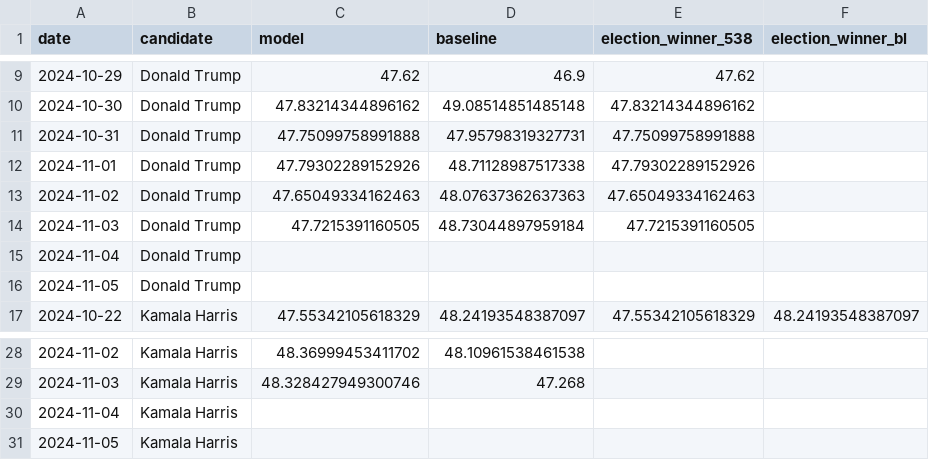
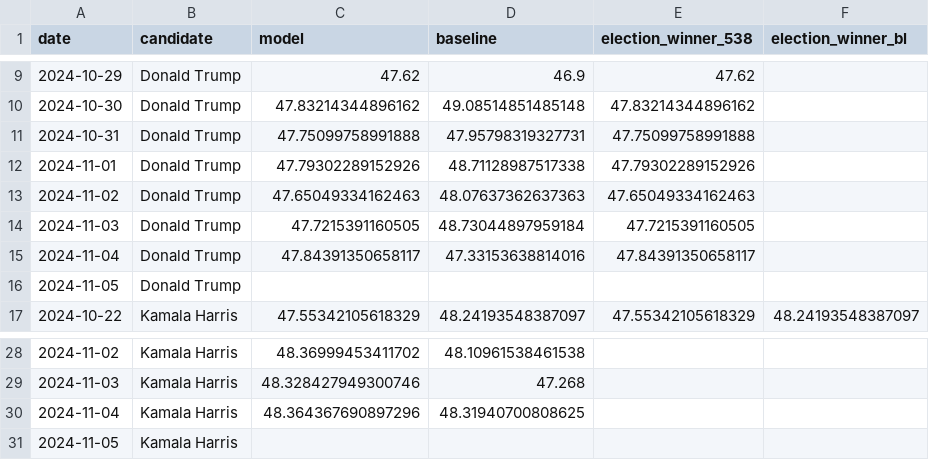
Before and after one commit to wh33les/2024ElectionForecast, a CSV file: previous.csv, drawn as a sheet; only a part is shown, gaps mark what is left out.

```diff
--- a/previous.csv
+++ b/previous.csv
@@ -14,3 +14,3 @@ date,candidate,model,baseline,election_winner_538,election_winner_bl
 2024-11-03,Donald Trump,47.7215391160505,48.73044897959184,47.7215391160505,
-2024-11-04,Donald Trump,,,,
+2024-11-04,Donald Trump,47.84391350658117,47.33153638814016,47.84391350658117,
 2024-11-05,Donald Trump,,,,
@@ -29,3 +29,3 @@ date,candidate,model,baseline,election_winner_538,election_winner_bl
 2024-11-03,Kamala Harris,48.328427949300746,47.268,,
-2024-11-04,Kamala Harris,,,,
+2024-11-04,Kamala Harris,48.364367690897296,48.31940700808625,,
 2024-11-05,Kamala Harris,,,,
```
Also changed, not shown: df_cleaned.csv, 5 other files.
